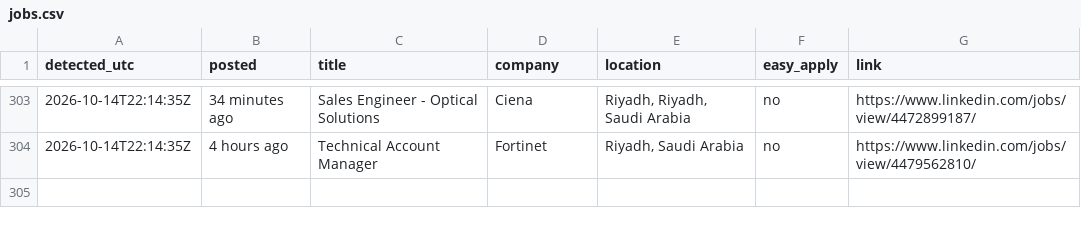
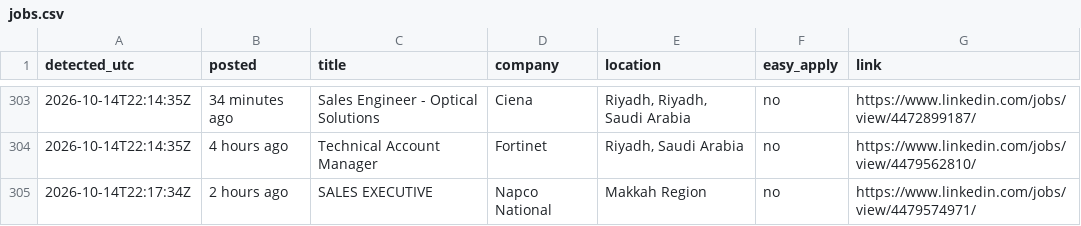
Before and after one commit to Refaatahmed47/linkedin-job-alert, a CSV file: jobs.csv, drawn as a sheet; only a part is shown, gaps mark what is left out.

```diff
--- a/jobs.csv
+++ b/jobs.csv
@@ -304 +304,2 @@ detected_utc,posted,title,company,location,easy_apply,link
 2026-10-14T22:14:35Z,4 hours ago,Technical Account Manager,Fortinet,"Riyadh, Saudi Arabia",no,https://www.linkedin.com/jobs/view/4479562810/
+2026-10-14T22:17:34Z,2 hours ago,SALES EXECUTIVE,Napco National,Makkah Region,no,https://www.linkedin.com/jobs/view/4479574971/
```
Also changed, not shown: 2 other files.
